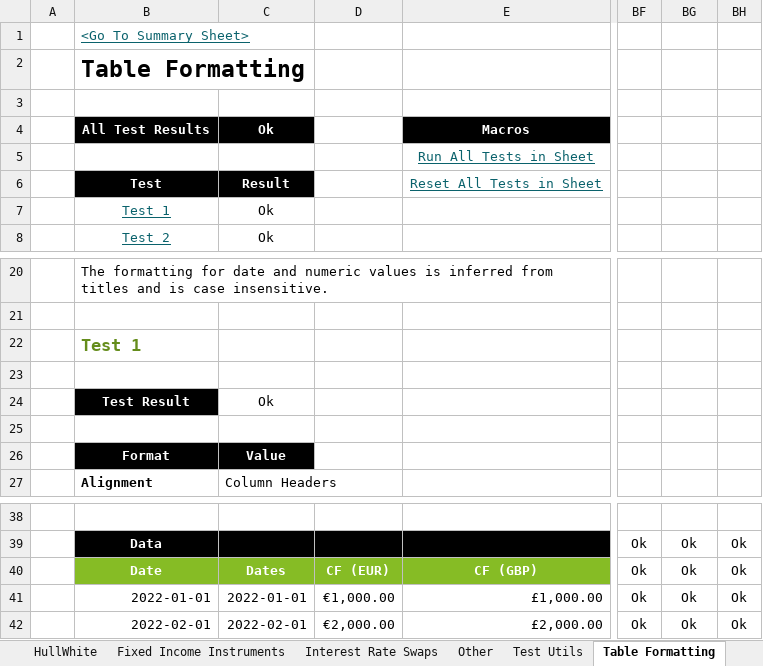
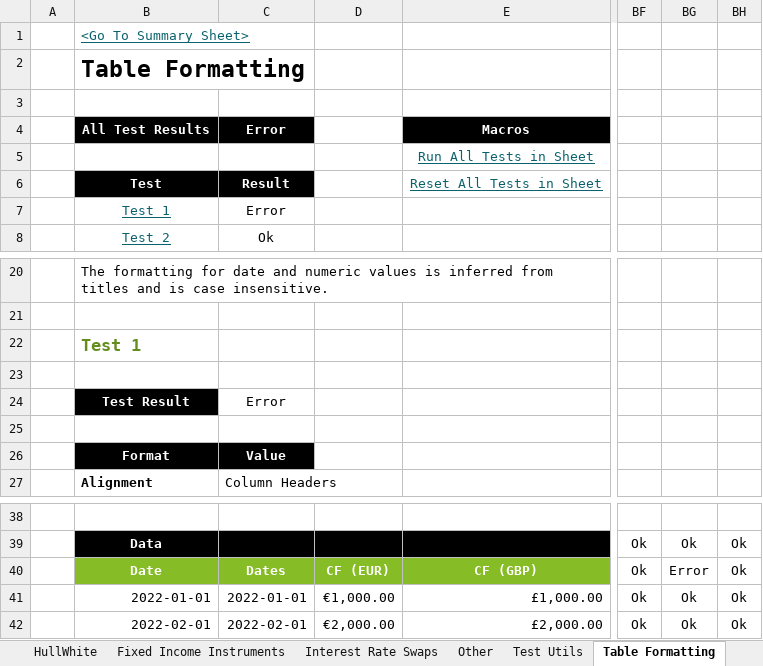
Before and after one commit to StormCollins/dExcel, an Excel workbook: dExcel/resources/workbooks/dexcel-testing.xlsm, sheet Table Formatting, drawn as a sheet; only a part is shown, gaps mark what is left out; values as stored, in another font and other column widths than the file's, no borders; conditional formats not drawn; the diff names each change by its address in the sheet, - before the commit and + after, or states it on an @@ line.

```diff
--- a/dExcel/resources/workbooks/dexcel-testing.xlsm (sheet Table Formatting)
+++ b/dExcel/resources/workbooks/dexcel-testing.xlsm (sheet Table Formatting)
-C4: Ok
+C4: Error
-C7: Ok
+C7: Error
-C24: Ok
+C24: Error
-BG40: Ok
+BG40: Error
```
Also changed, not shown: sheet Stats, sheet Sinlge Curve Bootstrapping, sheet Summary, sheet Curves, sheet Mathematics, formulas that keep their value, 1 other file.
